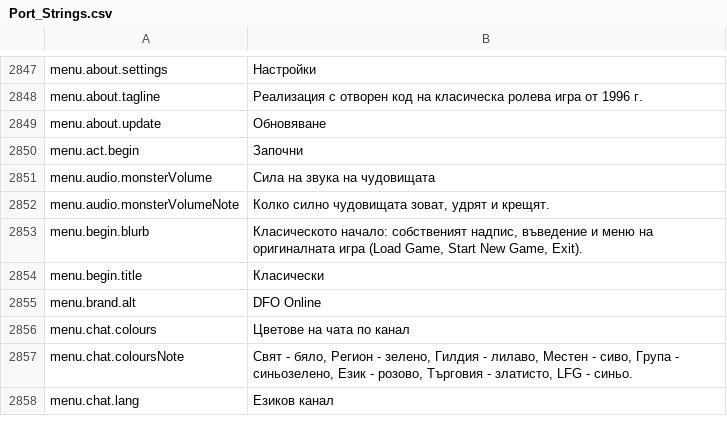
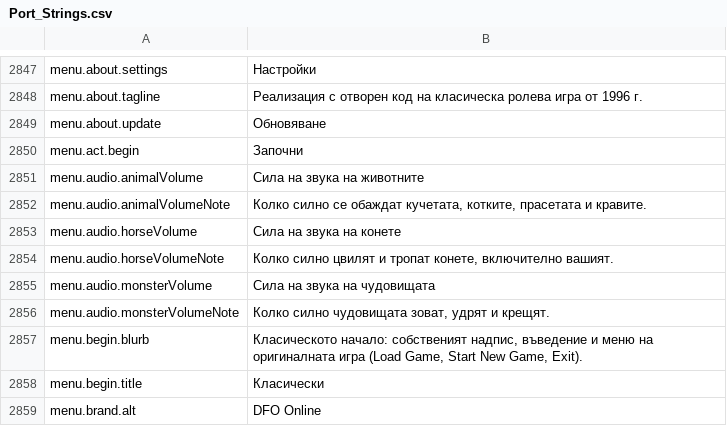
Before and after one commit to Hazerre/daggerfall-js-source, a CSV file: locales/bg/Port_Strings.csv, drawn as a sheet; only a part is shown, gaps mark what is left out; the shorter side is filled out with more unchanged rows.

Commit message:
HORSE-VOL, ANIMAL-VOL: the two rows' strings in English and the 13 whole languages

```diff
--- a/locales/bg/Port_Strings.csv
+++ b/locales/bg/Port_Strings.csv
@@ -2850,2 +2850,6 @@ menu.about.update,"Обновяване"
 menu.act.begin,"Започни"
+menu.audio.animalVolume,"Сила на звука на животните"
+menu.audio.animalVolumeNote,"Колко силно се обаждат кучетата, котките, прасетата и кравите."
+menu.audio.horseVolume,"Сила на звука на конете"
+menu.audio.horseVolumeNote,"Колко силно цвилят и тропат конете, включително вашият."
 menu.audio.monsterVolume,"Сила на звука на чудовищата"
```
Also changed, not shown: locales/fr/Port_Strings.csv, locales/it/Port_Strings.csv, 24 other files.
